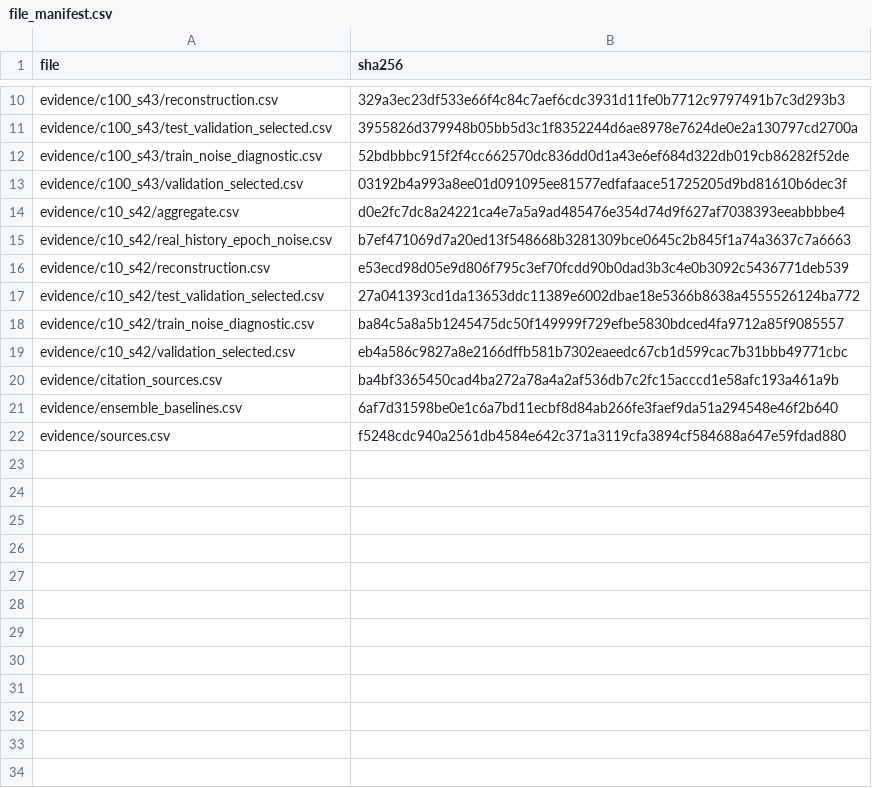
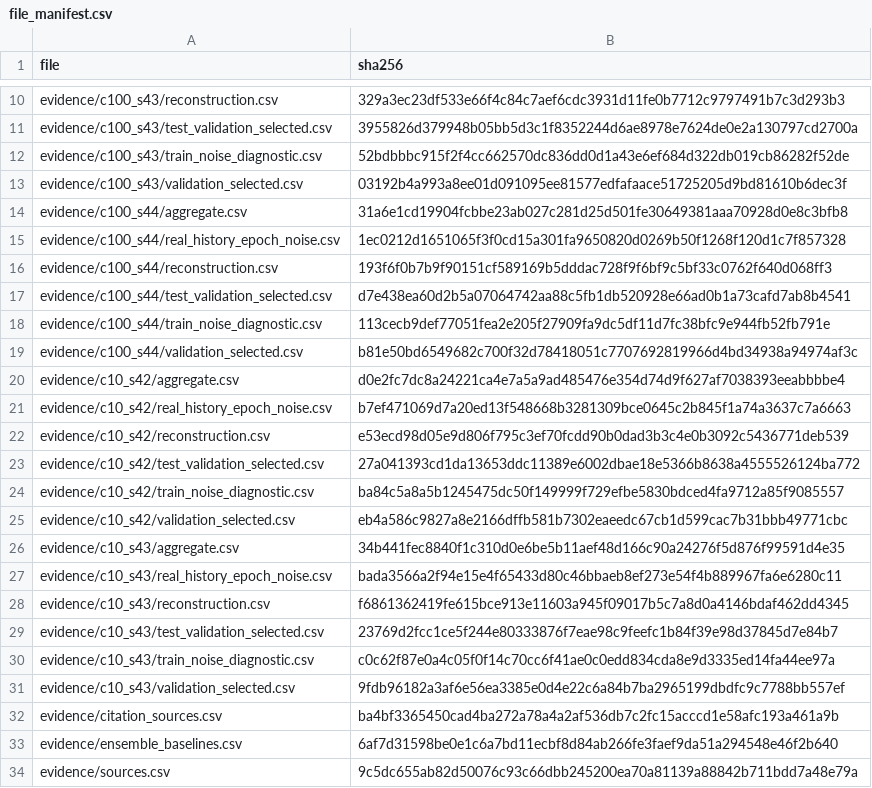
Before and after one commit to TomahawK111100/Room-for-Doubt-2.0, a CSV file: paper/evidence/file_manifest.csv, drawn as a sheet; only a part is shown, gaps mark what is left out.

```diff
--- a/paper/evidence/file_manifest.csv
+++ b/paper/evidence/file_manifest.csv
@@ -13,2 +13,8 @@ evidence/c100_s43/train_noise_diagnostic.csv,52bdbbbc915f2f4cc662570dc836dd0d1a4
 evidence/c100_s43/validation_selected.csv,03192b4a993a8ee01d091095ee81577edfafaace51725205d9bd81610b6dec3f
+evidence/c100_s44/aggregate.csv,31a6e1cd19904fcbbe23ab027c281d25d501fe30649381aaa70928d0e8c3bfb8
+evidence/c100_s44/real_history_epoch_noise.csv,1ec0212d1651065f3f0cd15a301fa9650820d0269b50f1268f120d1c7f857328
+evidence/c100_s44/reconstruction.csv,193f6f0b7b9f90151cf589169b5dddac728f9f6bf9c5bf33c0762f640d068ff3
+evidence/c100_s44/test_validation_selected.csv,d7e438ea60d2b5a07064742aa88c5fb1db520928e66ad0b1a73cafd7ab8b4541
+evidence/c100_s44/train_noise_diagnostic.csv,113cecb9def77051fea2e205f27909fa9dc5df11d7fc38bfc9e944fb52fb791e
+evidence/c100_s44/validation_selected.csv,b81e50bd6549682c700f32d78418051c7707692819966d4bd34938a94974af3c
 evidence/c10_s42/aggregate.csv,d0e2fc7dc8a24221ca4e7a5a9ad485476e354d74d9f627af7038393eeabbbbe4
@@ -19,4 +25,10 @@ evidence/c10_s42/train_noise_diagnostic.csv,ba84c5a8a5b1245475dc50f149999f729efb
 evidence/c10_s42/validation_selected.csv,eb4a586c9827a8e2166dffb581b7302eaeedc67cb1d599cac7b31bbb49771cbc
+evidence/c10_s43/aggregate.csv,34b441fec8840f1c310d0e6be5b11aef48d166c90a24276f5d876f99591d4e35
+evidence/c10_s43/real_history_epoch_noise.csv,bada3566a2f94e15e4f65433d80c46bbaeb8ef273e54f4b889967fa6e6280c11
+evidence/c10_s43/reconstruction.csv,f6861362419fe615bce913e11603a945f09017b5c7a8d0a4146bdaf462dd4345
+evidence/c10_s43/test_validation_selected.csv,23769d2fcc1ce5f244e80333876f7eae98c9feefc1b84f39e98d37845d7e84b7
+evidence/c10_s43/train_noise_diagnostic.csv,c0c62f87e0a4c05f0f14c70cc6f41ae0c0edd834cda8e9d3335ed14fa44ee97a
+evidence/c10_s43/validation_selected.csv,9fdb96182a3af6e56ea3385e0d4e22c6a84b7ba2965199dbdfc9c7788bb557ef
 evidence/citation_sources.csv,ba4bf3365450cad4ba272a78a4a2af536db7c2fc15acccd1e58afc193a461a9b
 evidence/ensemble_baselines.csv,6af7d31598be0e1c6a7bd11ecbf8d84ab266fe3faef9da51a294548e46f2b640
-evidence/sources.csv,f5248cdc940a2561db4584e642c371a3119cfa3894cf584688a647e59fdad880
+evidence/sources.csv,9c5dc655ab82d50076c93c66dbb245200ea70a81139a88842b711bdd7a48e79a
```
Also changed, not shown: paper/evidence/combined_results.csv, paper/evidence/sources.csv, 32 other files.
